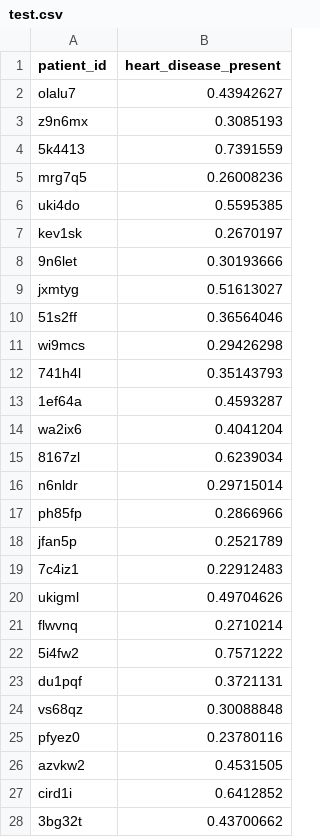
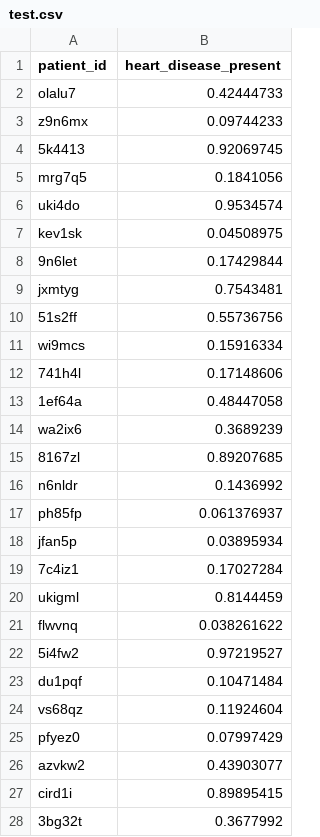
Before and after one commit to albertsundjaja/heart_challenge, a CSV file: test.csv, drawn as a sheet; only a part is shown; the diff covers the shown part only.

```diff
--- a/test.csv
+++ b/test.csv
@@ -1,28 +1,28 @@
 patient_id,heart_disease_present
-olalu7,0.43942627
-z9n6mx,0.3085193
-5k4413,0.7391559
-mrg7q5,0.26008236
-uki4do,0.5595385
-kev1sk,0.2670197
-9n6let,0.30193666
-jxmtyg,0.51613027
-51s2ff,0.36564046
-wi9mcs,0.29426298
-741h4l,0.35143793
-1ef64a,0.4593287
-wa2ix6,0.4041204
-8167zl,0.6239034
-n6nldr,0.29715014
-ph85fp,0.2866966
-jfan5p,0.2521789
-7c4iz1,0.22912483
-ukigml,0.49704626
-flwvnq,0.2710214
-5i4fw2,0.7571222
-du1pqf,0.3721131
-vs68qz,0.30088848
-pfyez0,0.23780116
-azvkw2,0.4531505
-cird1i,0.6412852
-3bg32t,0.43700662
+olalu7,0.42444733
+z9n6mx,0.09744233
+5k4413,0.92069745
+mrg7q5,0.1841056
+uki4do,0.9534574
+kev1sk,0.04508975
+9n6let,0.17429844
+jxmtyg,0.7543481
+51s2ff,0.55736756
+wi9mcs,0.15916334
+741h4l,0.17148606
+1ef64a,0.48447058
+wa2ix6,0.3689239
+8167zl,0.89207685
+n6nldr,0.1436992
+ph85fp,0.061376937
+jfan5p,0.03895934
+7c4iz1,0.17027284
+ukigml,0.8144459
+flwvnq,0.038261622
+5i4fw2,0.97219527
+du1pqf,0.10471484
+vs68qz,0.11924604
+pfyez0,0.07997429
+azvkw2,0.43903077
+cird1i,0.89895415
+3bg32t,0.3677992
```
Also changed, not shown: 63 edited cells elsewhere in this file, 2 other files.
